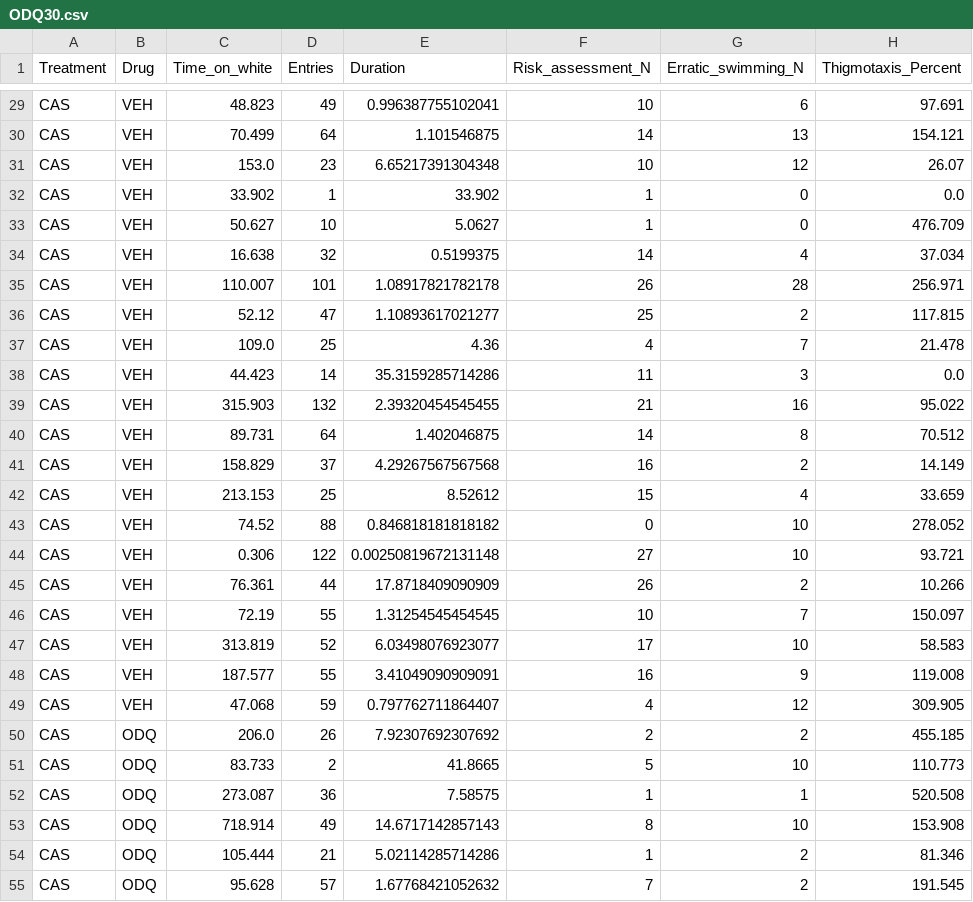
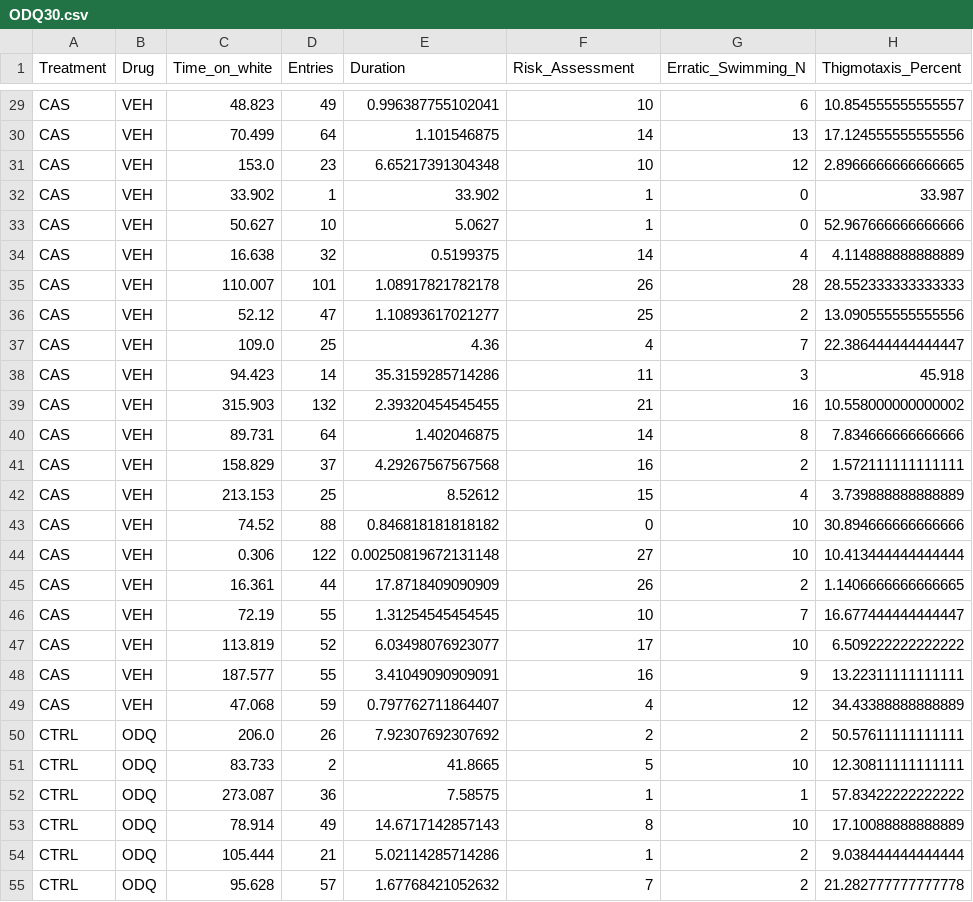
Before and after one commit to lanec-unifesspa/no-ptsd, a CSV file: behavior/ODQ/ODQ30.csv, drawn as a sheet; only a part is shown, gaps mark what is left out; the diff covers the shown part only; the diff names each change by its address in the sheet, - before the commit and + after, or states it on an @@ line.

```diff
--- a/behavior/ODQ/ODQ30.csv
+++ b/behavior/ODQ/ODQ30.csv
-F1: Risk_assessment_N
+F1: Risk_Assessment
-G1: Erratic_swimming_N
+G1: Erratic_Swimming_N
-H29 (Thigmotaxis_Percent): 97.691
+H29 (Thigmotaxis_Percent): 10.854555555555557
-H30 (Thigmotaxis_Percent): 154.121
+H30 (Thigmotaxis_Percent): 17.124555555555556
-H31 (Thigmotaxis_Percent): 26.07
+H31 (Thigmotaxis_Percent): 2.8966666666666665
-H32 (Thigmotaxis_Percent): 0.0
+H32 (Thigmotaxis_Percent): 33.987
-H33 (Thigmotaxis_Percent): 476.709
+H33 (Thigmotaxis_Percent): 52.967666666666666
-H34 (Thigmotaxis_Percent): 37.034
+H34 (Thigmotaxis_Percent): 4.114888888888889
-H35 (Thigmotaxis_Percent): 256.971
+H35 (Thigmotaxis_Percent): 28.552333333333333
-H36 (Thigmotaxis_Percent): 117.815
+H36 (Thigmotaxis_Percent): 13.090555555555556
-H37 (Thigmotaxis_Percent): 21.478
+H37 (Thigmotaxis_Percent): 22.386444444444447
-C38 (Time_on_white): 44.423
+C38 (Time_on_white): 94.423
-H38 (Thigmotaxis_Percent): 0.0
+H38 (Thigmotaxis_Percent): 45.918
-H39 (Thigmotaxis_Percent): 95.022
+H39 (Thigmotaxis_Percent): 10.558000000000002
-H40 (Thigmotaxis_Percent): 70.512
+H40 (Thigmotaxis_Percent): 7.834666666666666
-H41 (Thigmotaxis_Percent): 14.149
+H41 (Thigmotaxis_Percent): 1.572111111111111
-H42 (Thigmotaxis_Percent): 33.659
+H42 (Thigmotaxis_Percent): 3.739888888888889
-H43 (Thigmotaxis_Percent): 278.052
+H43 (Thigmotaxis_Percent): 30.894666666666666
-H44 (Thigmotaxis_Percent): 93.721
+H44 (Thigmotaxis_Percent): 10.413444444444444
-C45 (Time_on_white): 76.361
+C45 (Time_on_white): 16.361
-H45 (Thigmotaxis_Percent): 10.266
+H45 (Thigmotaxis_Percent): 1.1406666666666665
-H46 (Thigmotaxis_Percent): 150.097
+H46 (Thigmotaxis_Percent): 16.677444444444447
-C47 (Time_on_white): 313.819
+C47 (Time_on_white): 113.819
-H47 (Thigmotaxis_Percent): 58.583
+H47 (Thigmotaxis_Percent): 6.509222222222222
-H48 (Thigmotaxis_Percent): 119.008
+H48 (Thigmotaxis_Percent): 13.22311111111111
-H49 (Thigmotaxis_Percent): 309.905
+H49 (Thigmotaxis_Percent): 34.43388888888889
-A50:A55 (Treatment): CAS
+A50:A55 (Treatment): CTRL
-H50 (Thigmotaxis_Percent): 455.185
+H50 (Thigmotaxis_Percent): 50.57611111111111
-H51 (Thigmotaxis_Percent): 110.773
+H51 (Thigmotaxis_Percent): 12.30811111111111
-H52 (Thigmotaxis_Percent): 520.508
+H52 (Thigmotaxis_Percent): 57.83422222222222
-C53 (Time_on_white): 718.914
+C53 (Time_on_white): 78.914
-H53 (Thigmotaxis_Percent): 153.908
+H53 (Thigmotaxis_Percent): 17.10088888888889
-H54 (Thigmotaxis_Percent): 81.346
+H54 (Thigmotaxis_Percent): 9.038444444444444
-H55 (Thigmotaxis_Percent): 191.545
+H55 (Thigmotaxis_Percent): 21.282777777777778
```
Also changed, not shown: 102 edited cells elsewhere in this file.
